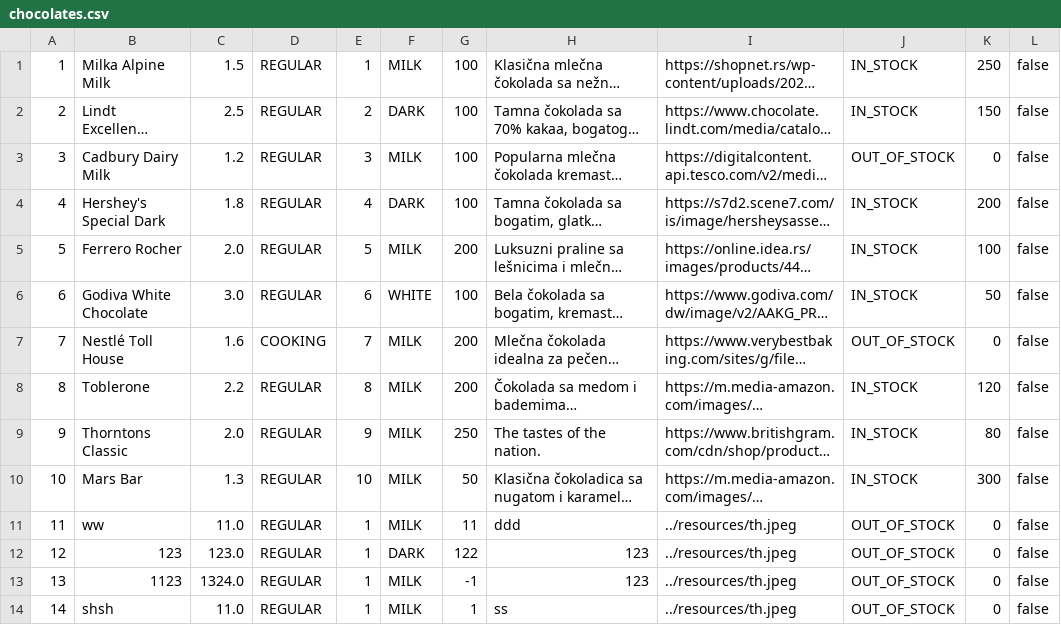
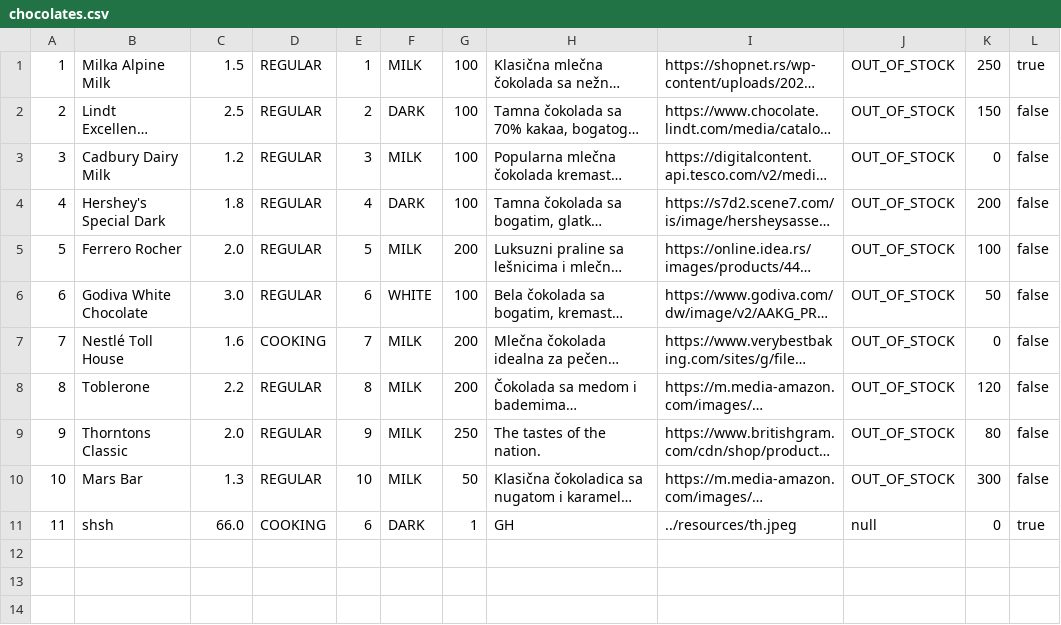
Before and after one commit to ana-edelinski/cocoa-connect, a CSV file: apache-tomcat-9.0.86/webapps/backend/chocolates.csv, drawn as a sheet; long unchanged cells end in …; removed rows and columns are numbered as before the commit, all else as after; the diff names each change by its address in the sheet, - before the commit and + after, or states it on an @@ line.

```diff
--- a/apache-tomcat-9.0.86/webapps/backend/chocolates.csv
+++ b/apache-tomcat-9.0.86/webapps/backend/chocolates.csv
-J1:J2: IN_STOCK
+J1:J2: OUT_OF_STOCK
-L1: false
+L1: true
-J4:J6: IN_STOCK
+J4:J6: OUT_OF_STOCK
-J8:J10: IN_STOCK
+J8:J10: OUT_OF_STOCK
-row 11: 11 | ww | 11.0 | REGULAR | 1 | MILK | 11 | ddd | ../resources/th.jpeg | OUT_OF_STOCK | 0 | false
-row 12: 12 | 123 | 123.0 | REGULAR | 1 | DARK | 122 | 123 | ../resources/th.jpeg | OUT_OF_STOCK | 0 | false
-row 13: 13 | 1123 | 1324.0 | REGULAR | 1 | MILK | -1 | 123 | ../resources/th.jpeg | OUT_OF_STOCK | 0 | false
@@ column A renumbered from row 11 down @@
-C11: 11.0
+C11: 66.0
-D11: REGULAR
+D11: COOKING
-E11: 1
+E11: 6
-F11: MILK
+F11: DARK
-H11: ss
+H11: GH
-J11: OUT_OF_STOCK
+J11: null
-L11: false
+L11: true
```
Also changed, not shown: 6 other files.
